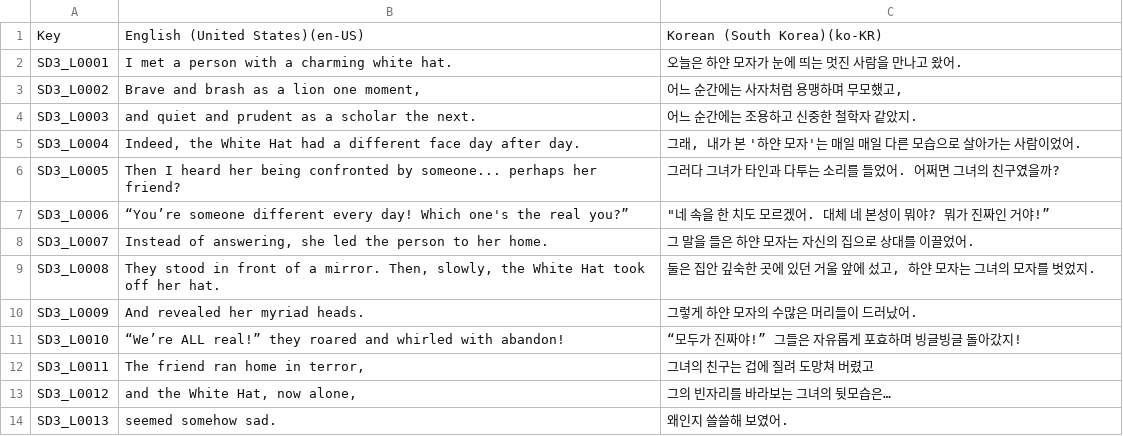
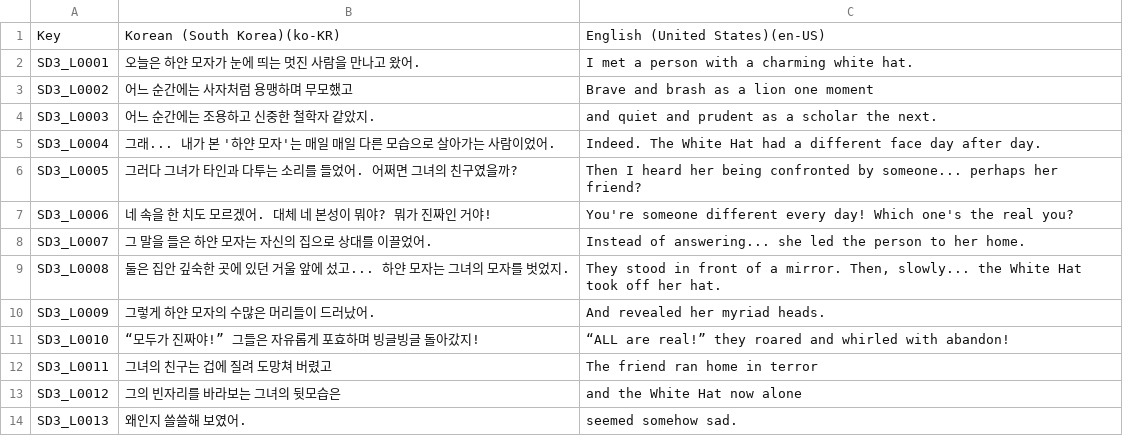
Before and after one commit to MungchiTheBlackThing/The-Black-Thing, a CSV file: Assets/Resources/CSV/LocalizationCSV/SrcDay3.csv, drawn as a sheet; removed rows and columns are numbered as before the commit, all else as after; the diff names each change by its address in the sheet, - before the commit and + after, or states it on an @@ line.

```diff
--- a/Assets/Resources/CSV/LocalizationCSV/SrcDay3.csv
+++ b/Assets/Resources/CSV/LocalizationCSV/SrcDay3.csv
-column B, rows 1-14: English (United States)(en-US) | I met a person with a charming white hat. | Brave and brash as a lion one moment, | and quiet and prudent as a scholar the next. | Indeed, the White Hat had a different face day after day. | Then I heard her being confronted by someone... perhaps her friend? | “You’re someone different every day! Which one's the real you?” | Instead of answering, she led the person to her home. | They stood in front of a mirror. Then, slowly, the White Hat took off her hat. | And revealed her myriad heads. | “We’re ALL real!” they roared and whirled with abandon! | The friend ran home in terror, | and the White Hat, now alone, | seemed somehow sad.
+column C, rows 1-14: English (United States)(en-US) | I met a person with a charming white hat. | Brave and brash as a lion one moment | and quiet and prudent as a scholar the next. | Indeed. The White Hat had a different face day after day. | Then I heard her being confronted by someone... perhaps her friend? | You're someone different every day! Which one's the real you? | Instead of answering... she led the person to her home. | They stood in front of a mirror. Then, slowly... the White Hat took off her hat. | And revealed her myriad heads. | “ALL are real!” they roared and whirled with abandon! | The friend ran home in terror | and the White Hat now alone | seemed somehow sad.
-B3: 어느 순간에는 사자처럼 용맹하며 무모했고,
+B3: 어느 순간에는 사자처럼 용맹하며 무모했고
-B5: 그래, 내가 본 '하얀 모자'는 매일 매일 다른 모습으로 살아가는 사람이었어.
+B5: 그래... 내가 본 '하얀 모자'는 매일 매일 다른 모습으로 살아가는 사람이었어.
-B7: "네 속을 한 치도 모르겠어. 대체 네 본성이 뭐야? 뭐가 진짜인 거야!”
+B7: 네 속을 한 치도 모르겠어. 대체 네 본성이 뭐야? 뭐가 진짜인 거야!
-B9: …에 섰고, 하얀 모…
+B9: …에 섰고... 하얀 모…
-B13: 그의 빈자리를 바라보는 그녀의 뒷모습은…
+B13: 그의 빈자리를 바라보는 그녀의 뒷모습은
```
Also changed, not shown: Assets/Resources/CSV/main_script/main_ch5.csv, Assets/Resources/CSV/main_video_csv/SrcDay3.csv, 26 other files.
